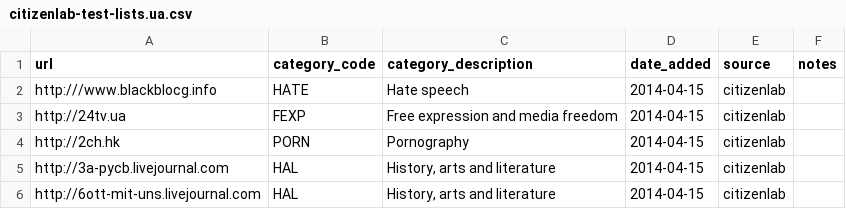
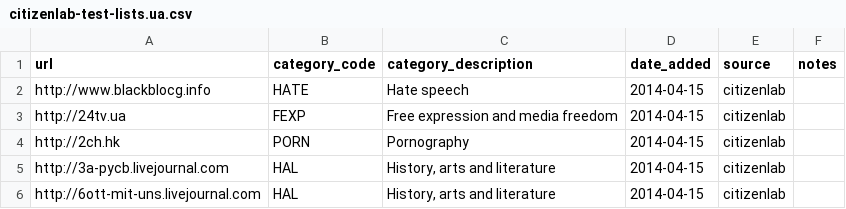
Before and after one commit to OpenObservatory/ooni-resources, a CSV file: assets/citizenlab-test-lists.ua.csv, drawn as a sheet; only a part is shown.

```diff
--- a/assets/citizenlab-test-lists.ua.csv
+++ b/assets/citizenlab-test-lists.ua.csv
@@ -1,3 +1,3 @@
 url,category_code,category_description,date_added,source,notes
-http:///www.blackblocg.info,HATE,Hate speech,2014-04-15,citizenlab,
+http://www.blackblocg.info,HATE,Hate speech,2014-04-15,citizenlab,
 http://24tv.ua,FEXP,Free expression and media freedom,2014-04-15,citizenlab,
```
Also changed, not shown: assets/citizenlab-test-lists.ae.csv, assets/citizenlab-test-lists.br.csv, 5 other files.
